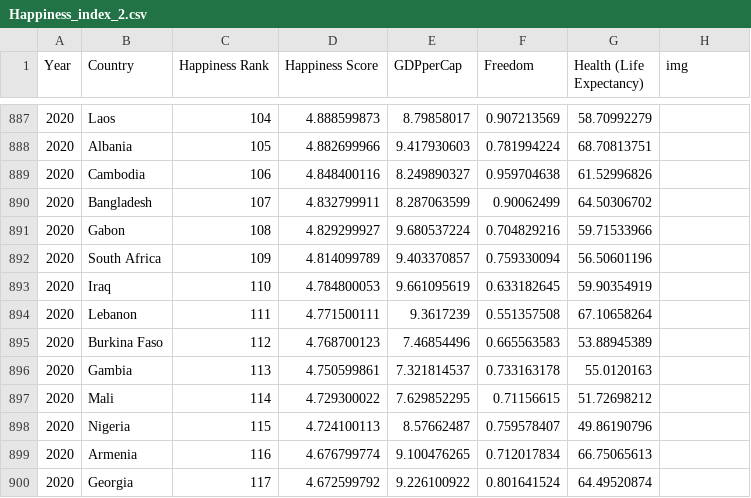
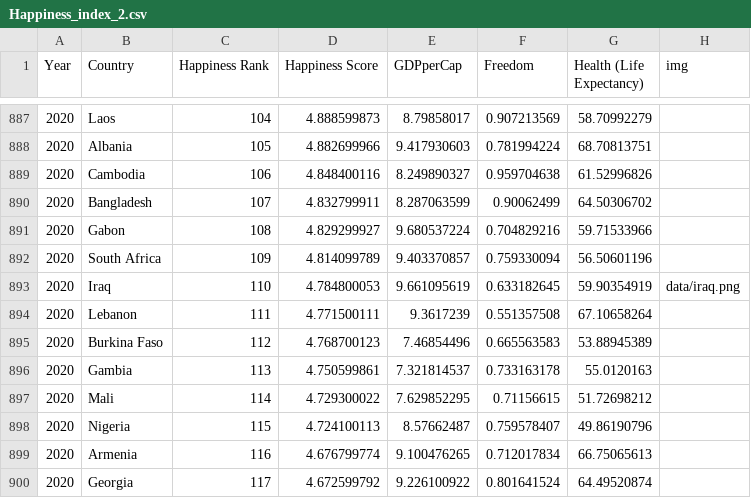
Before and after one commit to mazm0002/-FIT3179, a CSV file: data/Happiness_index_2.csv, drawn as a sheet; only a part is shown, gaps mark what is left out; the diff covers the shown part only.

```diff
--- a/data/Happiness_index_2.csv
+++ b/data/Happiness_index_2.csv
@@ -893 +893 @@ Year,Country,Happiness Rank,Happiness Score,GDPperCap,Freedom,Health (Life Expec
-2020,Iraq,110,4.784800053,9.661095619,0.633182645,59.90354919
+2020,Iraq,110,4.784800053,9.661095619,0.633182645,59.90354919,data/iraq.png
```
Also changed, not shown: 5 edited cells elsewhere in this file.
